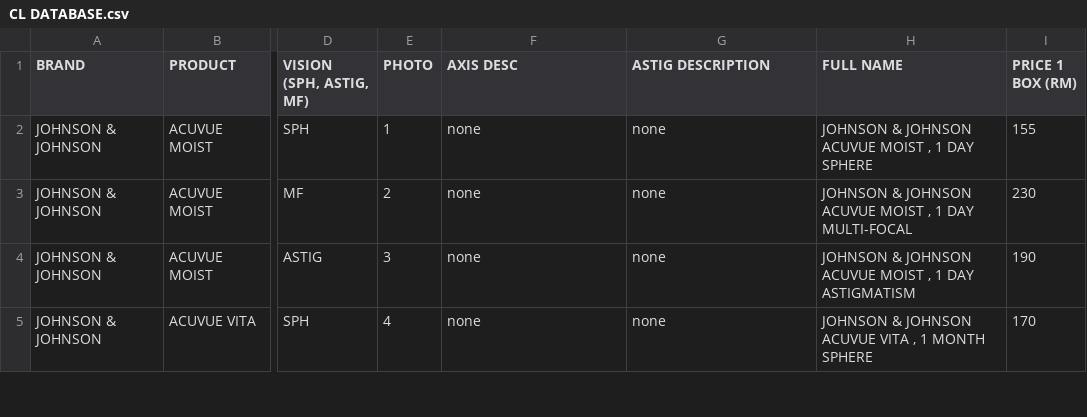
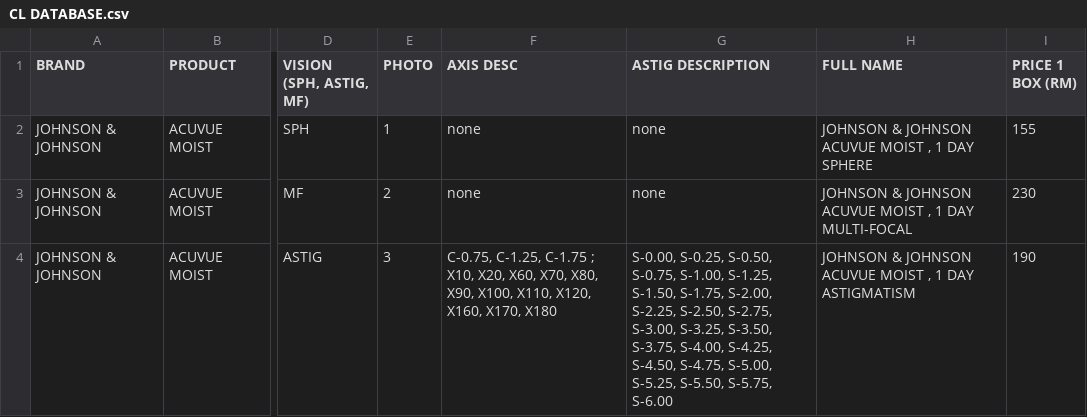
Before and after one commit to kiaraoptometrypx/CL-SELECTOR, a CSV file: CL DATABASE.csv, drawn as a sheet; only a part is shown, gaps mark what is left out; the shorter side is filled out with more unchanged rows; the diff covers the shown part only; the diff names each change by its address in the sheet, - before the commit and + after, or states it on an @@ line.

```diff
--- a/CL DATABASE.csv
+++ b/CL DATABASE.csv
-F4 (AXIS DESC): none
+F4 (AXIS DESC): C-0.75, C-1.25, C-1.75 ; X10, X20, X60, X70, X80, X90, X100, X110, X120, X160, X170, X180
-G4 (ASTIG DESCRIPTION): none
+G4 (ASTIG DESCRIPTION): S-0.00, S-0.25, S-0.50, S-0.75, S-1.00, S-1.25, S-1.50, S-1.75, S-2.00, S-2.25, S-2.50, S-2.75, S-3.00, S-3.25, S-3.50, S-3.75, S-4.00, S-4.25, S-4.50, S-4.75, S-5.00, S-5.25, S-5.50, S-5.75, S-6.00
```
Also changed, not shown: 3 added rows elsewhere in this file.
